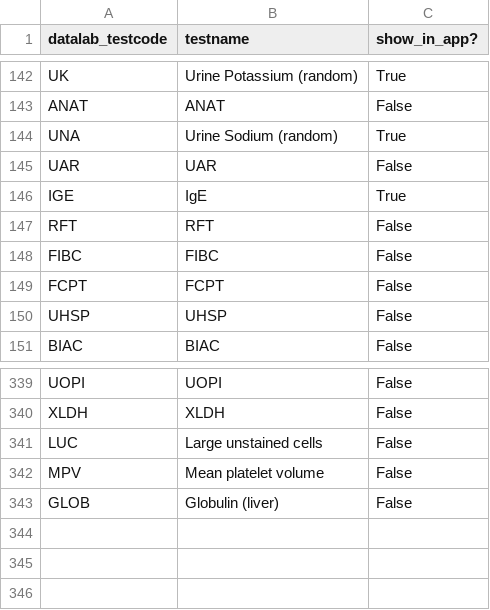
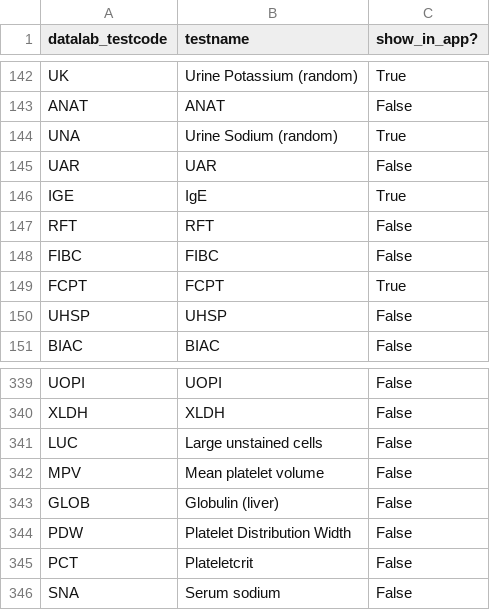
Before and after one commit to ebmdatalab/openpath-pipeline, a CSV file: data_sources/test_codes.csv, drawn as a sheet; only a part is shown, gaps mark what is left out.

Commit message:
Pull in latest test codes

```diff
--- a/data_sources/test_codes.csv
+++ b/data_sources/test_codes.csv
@@ -148,3 +148,3 @@ RFT,RFT,False
 FIBC,FIBC,False
-FCPT,FCPT,False
+FCPT,FCPT,True
 UHSP,UHSP,False
@@ -343 +343,4 @@ MPV,Mean platelet volume,False
 GLOB,Globulin (liver),False
+PDW,Platelet Distribution Width,False
+PCT,Plateletcrit,False
+SNA,Serum sodium,False
```
